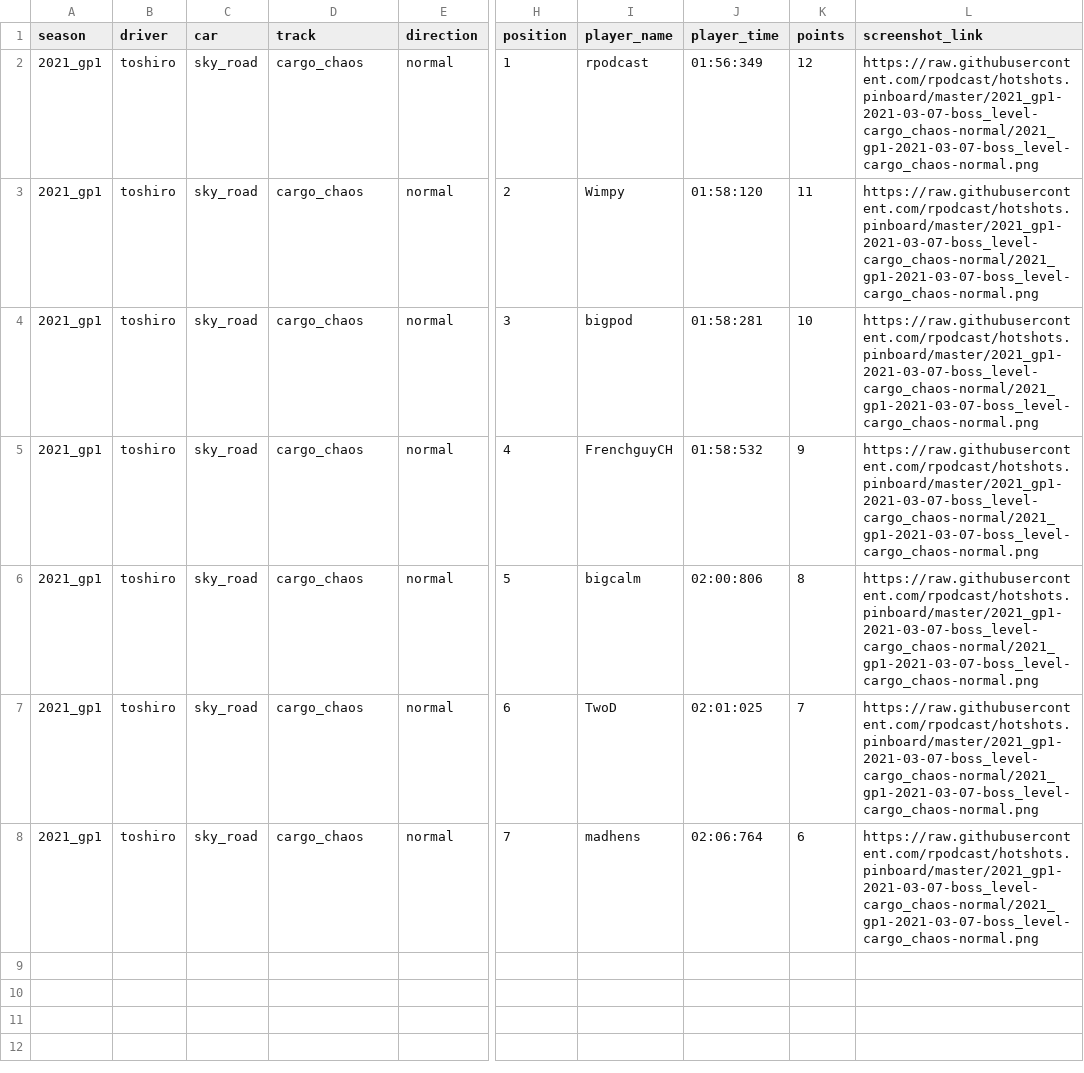
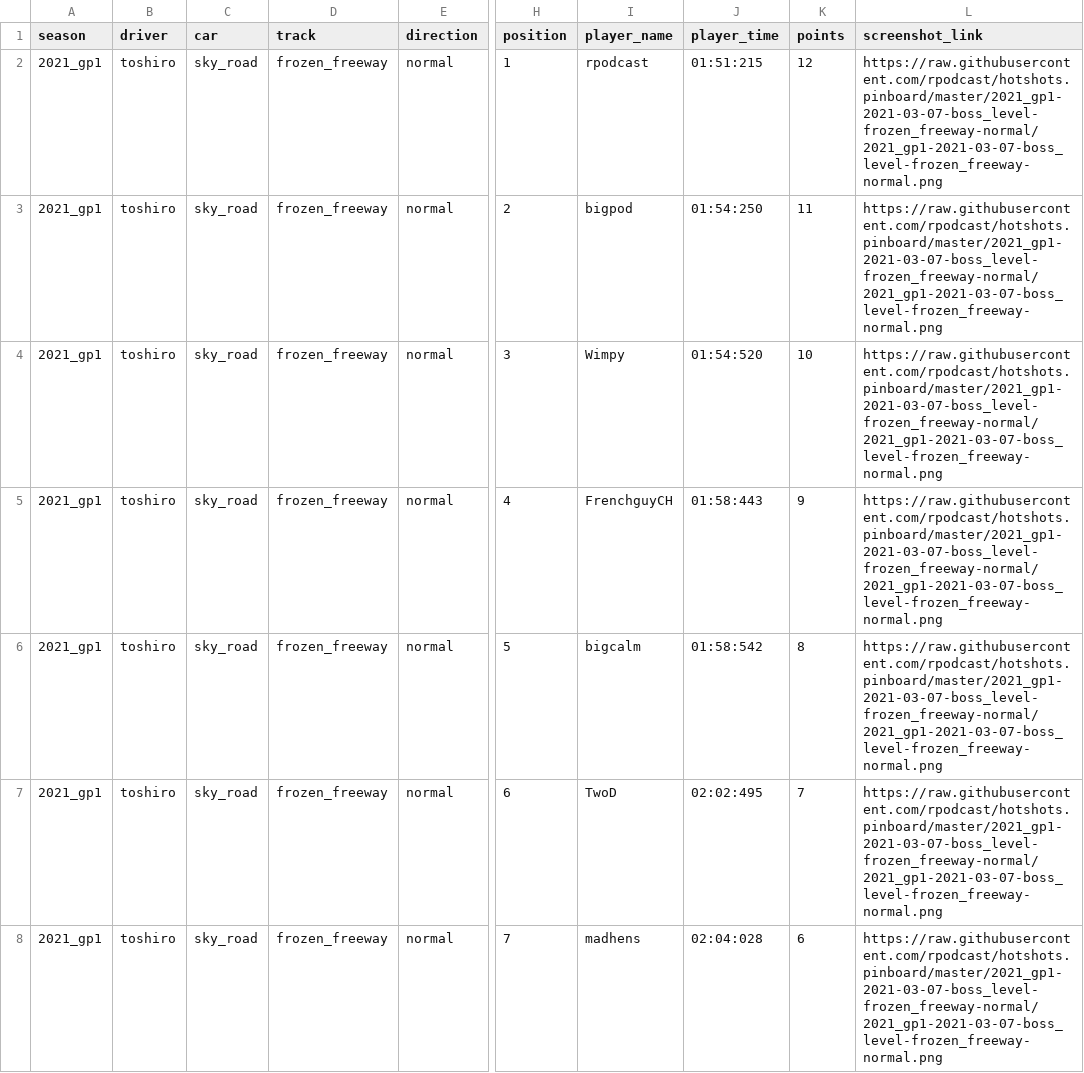
Before and after one commit to rpodcast/hotshots.pinboard, a CSV file: hotshots_race_results_latest/data.csv, drawn as a sheet; only a part is shown, gaps mark what is left out; the diff names each change by its address in the sheet, - before the commit and + after, or states it on an @@ line.

Commit message:
update hotshots_race_results_latest

```diff
--- a/hotshots_race_results_latest/data.csv
+++ b/hotshots_race_results_latest/data.csv
-D2:D8 (track): cargo_chaos
+D2:D8 (track): frozen_freeway
-J2 (player_time): 01:56:349
+J2 (player_time): 01:51:215
-L2:L8 (screenshot_link): https://raw.githubusercontent.com/rpodcast/hotshots.pinboard/master/2021_gp1-2021-03-07-boss_level-cargo_chaos-normal/2021_gp1-2021-03-07-boss_level-cargo_chaos-normal.png
+L2:L8 (screenshot_link): https://raw.githubusercontent.com/rpodcast/hotshots.pinboard/master/2021_gp1-2021-03-07-boss_level-frozen_freeway-normal/2021_gp1-2021-03-07-boss_level-frozen_freeway-normal.png
-I3 (player_name): Wimpy
+I3 (player_name): bigpod
-J3 (player_time): 01:58:120
+J3 (player_time): 01:54:250
-I4 (player_name): bigpod
+I4 (player_name): Wimpy
-J4 (player_time): 01:58:281
+J4 (player_time): 01:54:520
-J5 (player_time): 01:58:532
+J5 (player_time): 01:58:443
-J6 (player_time): 02:00:806
+J6 (player_time): 01:58:542
-J7 (player_time): 02:01:025
+J7 (player_time): 02:02:495
-J8 (player_time): 02:06:764
+J8 (player_time): 02:04:028
```
Also changed, not shown: 1 other file.
